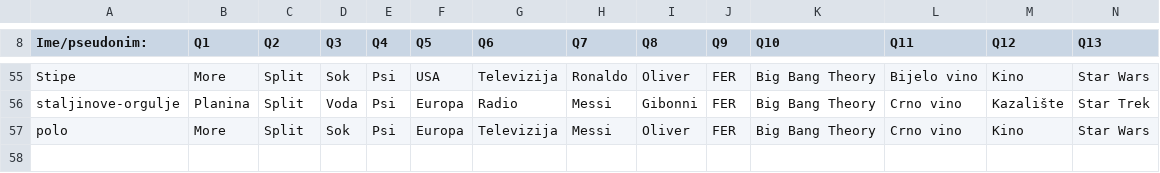
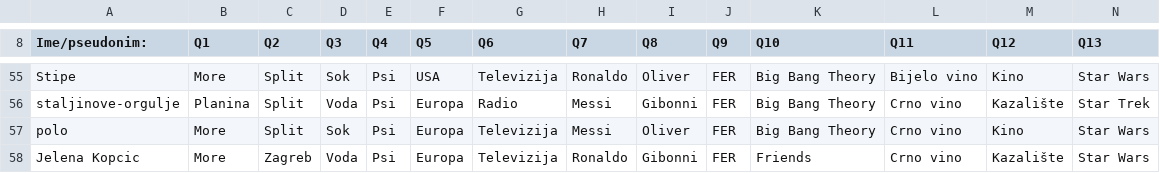
Before and after one commit to AlterEgogo/AI-MachineLearning-Studies, a CSV file: data/questions101-2015.csv, drawn as a sheet; only a part is shown, gaps mark what is left out; removed rows and columns are numbered as before the commit, all else as after; rows hold the shown columns only; the diff names each change by its address in the sheet, - before the commit and + after, or states it on an @@ line.

```diff
--- a/data/questions101-2015.csv
+++ b/data/questions101-2015.csv
-row 57: polo | More | Split | Sok | Psi | Europa | Televizija | Messi | Oliver | FER | Big Bang Theory | Crno vino | Kino | Star Wars
+row 57: polo | More | Split | Sok | Psi | Europa | Televizija | Messi | Oliver | FER | Big Bang Theory | Crno vino | Kino | Star Wars
+row 58: Jelena Kopcic | More | Zagreb | Voda | Psi | Europa | Televizija | Ronaldo | Gibonni | FER | Friends | Crno vino | Kazalište | Star Wars
```
